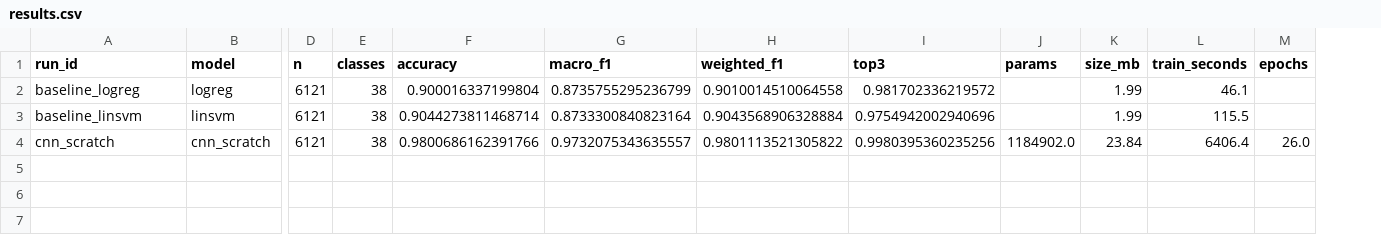
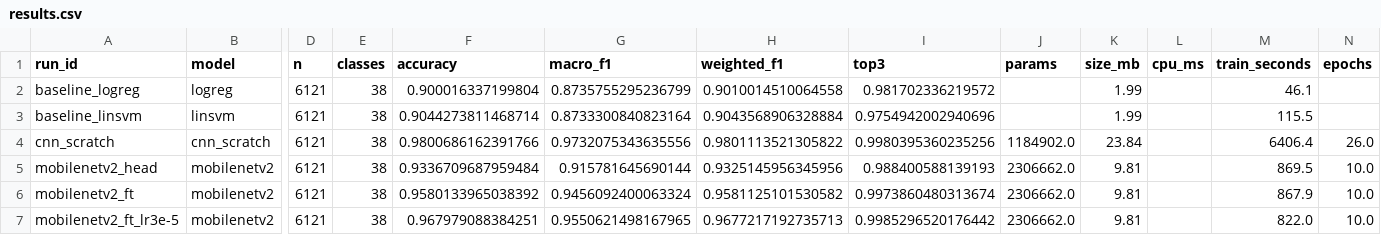
Before and after one commit to AnarHummatli/plant-disease-detection, a CSV file: reports/results.csv, drawn as a sheet; only a part is shown, gaps mark what is left out; rows hold the shown columns only; the diff names each change by its address in the sheet, - before the commit and + after, or states it on an @@ line.

Commit message:
Stage 4: MobileNetV2 val results; variants A/B (D-017); final model chosen across neural families (D-015)

```diff
--- a/reports/results.csv
+++ b/reports/results.csv
+column L (cpu_ms), empty
-G4 (macro_f1): 0.9732075343635557
+G4 (macro_f1): 0.9732075343635556
+row 5: mobilenetv2_head | mobilenetv2 | 6121 | 38 | 0.9336709687959484 | 0.915781645690144 | 0.9325145956345956 | 0.988400588139193 | 2306662.0 | 9.81 |  | 869.5 | 10.0
+row 6: mobilenetv2_ft | mobilenetv2 | 6121 | 38 | 0.9580133965038392 | 0.9456092400063324 | 0.9581125101530582 | 0.9973860480313674 | 2306662.0 | 9.81 |  | 867.9 | 10.0
+row 7: mobilenetv2_ft_lr3e-5 | mobilenetv2 | 6121 | 38 | 0.967979088384251 | 0.9550621498167965 | 0.9677217192735713 | 0.9985296520176442 | 2306662.0 | 9.81 |  | 822.0 | 10.0
```
Also changed, not shown: 25 other files.
